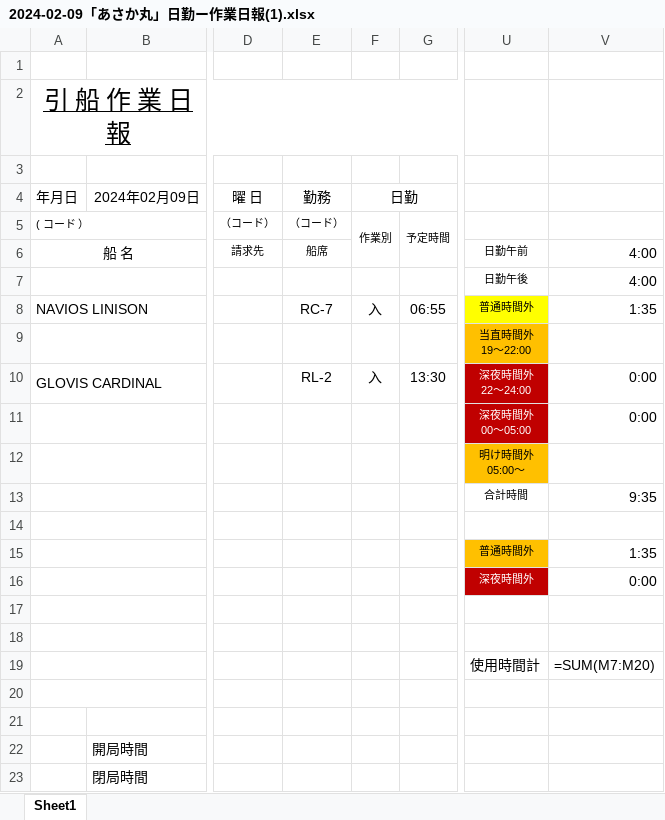
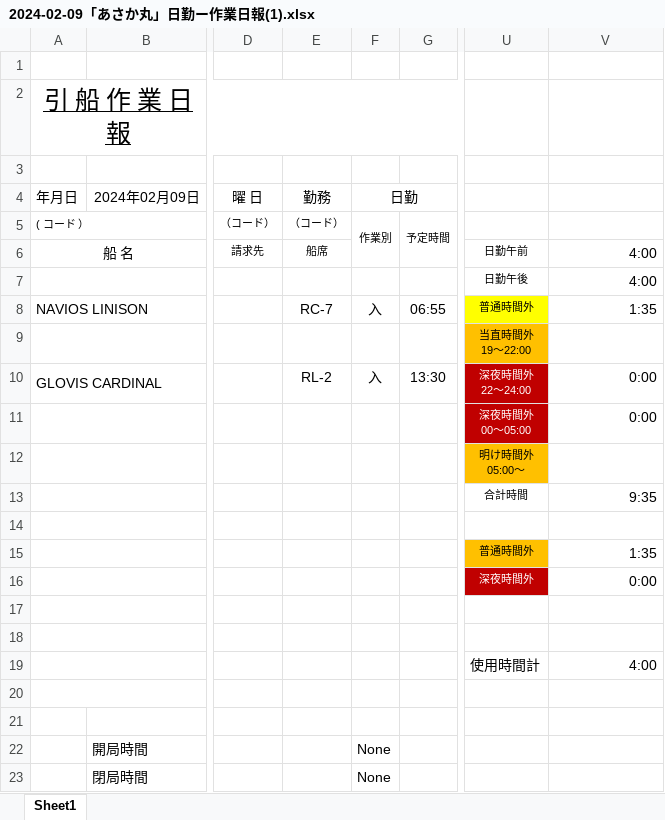
Before and after one commit to HideakiKuroda/flask-asaka, an Excel workbook: dailyWorkReports/2024-02-09「あさか丸」日勤ー作業日報(1).xlsx, sheet Sheet1, drawn as a sheet; only a part is shown, gaps mark what is left out; values as stored, in another font and other column widths than the file's, no borders; formulas without a stored value are shown as written; the diff names each change by its address in the sheet, - before the commit and + after, or states it on an @@ line.

```diff
--- a/dailyWorkReports/2024-02-09「あさか丸」日勤ー作業日報(1).xlsx (sheet Sheet1)
+++ b/dailyWorkReports/2024-02-09「あさか丸」日勤ー作業日報(1).xlsx (sheet Sheet1)
-V19: =SUM(M7:M20)
+V19: 4:00
-F22:F23: (empty)
+F22:F23: None
```
Also changed, not shown: dailyWorkReports/2024-02-02「あさか丸」日勤ー作業日報(1).xlsx, dailyWorkReports/2024-02-06「あさか丸」当直ー作業日報(1).xlsx, 13 other files.
